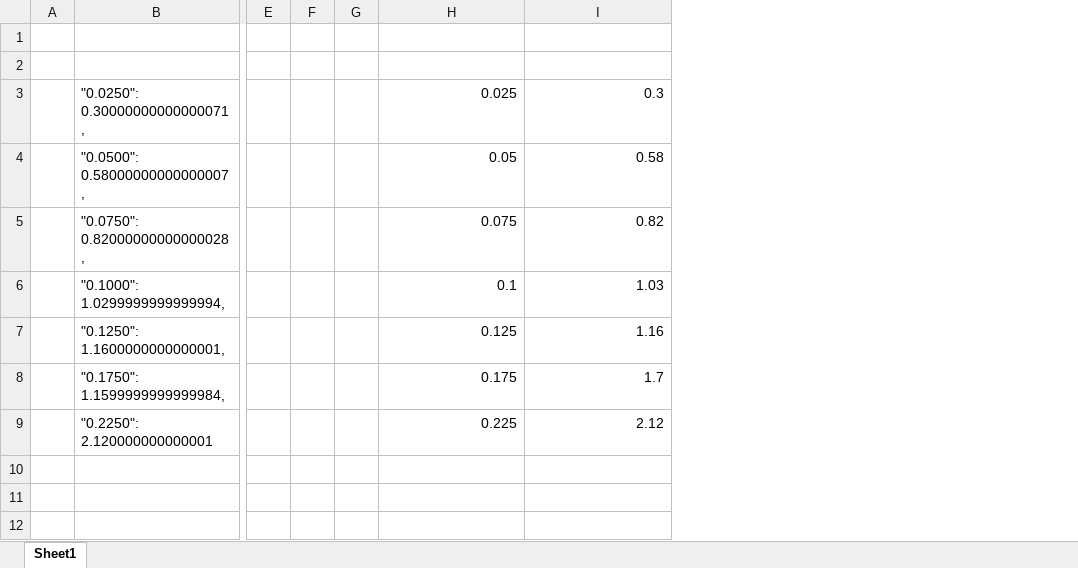
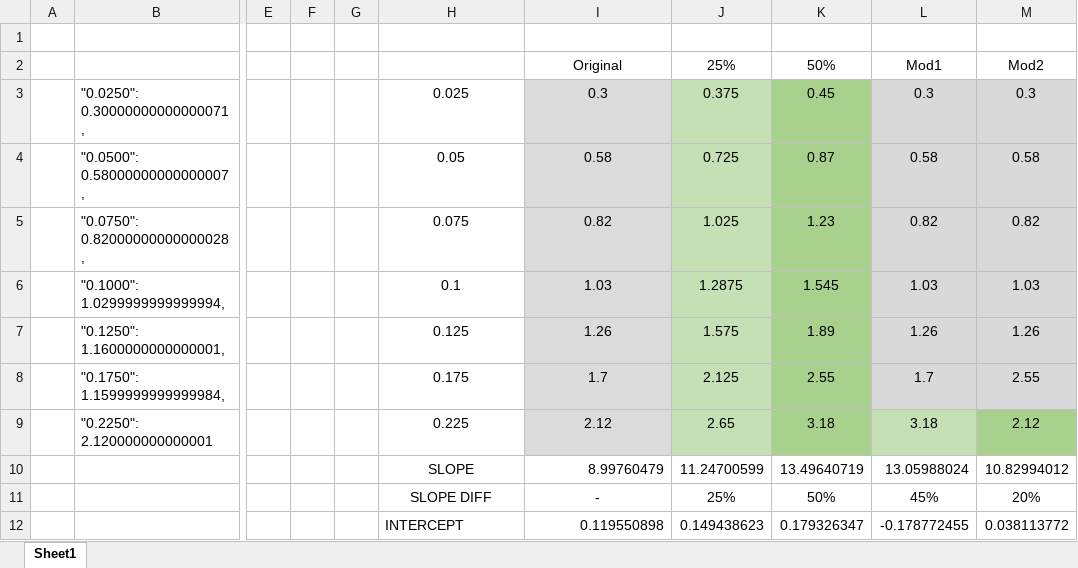
Before and after one commit to DaniAlcAlv/Cascada, an Excel workbook: slope calc.xlsx, sheet Sheet1, drawn as a sheet; only a part is shown, gaps mark what is left out; values as stored, in another font and other column widths than the file's, no borders; charts and pictures and conditional formats not drawn; rows hold the shown columns only; the diff names each change by its address in the sheet, - before the commit and + after, or states it on an @@ line.

```diff
--- a/slope calc.xlsx (sheet Sheet1)
+++ b/slope calc.xlsx (sheet Sheet1)
+column J, rows 2-9: 25% | 0.375 | 0.725 | 1.025 | 1.2875 | 1.575 | 2.125 | 2.65
+column K, rows 2-9: 50% | 0.45 | 0.87 | 1.23 | 1.545 | 1.89 | 2.55 | 3.18
+column L, rows 2-9: Mod1 | 0.3 | 0.58 | 0.82 | 1.03 | 1.26 | 1.7 | 3.18
+column M, rows 2-9: Mod2 | 0.3 | 0.58 | 0.82 | 1.03 | 1.26 | 2.55 | 2.12
-row 2: (empty)
+row 2:  |  |  |  |  |  | Original | 25% | 50% | Mod1 | Mod2
-H3:I9 alignment: right
+H3:I9 alignment: center
-I3:I9 fill: none
+I3:I9 fill: #DBDBDB
-I7: 1.16
+I7: 1.26
+row 10:  |  |  |  |  | SLOPE | 8.99760479 | 11.24700599 | 13.49640719 | 13.05988024 | 10.82994012
+row 11:  |  |  |  |  | SLOPE DIFF | - | 25% | 50% | 45% | 20%
+row 12:  |  |  |  |  | INTERCEPT | 0.119550898 | 0.149438623 | 0.179326347 | -0.178772455 | 0.038113772
```
Also changed, not shown: charts or pictures, 1 other file.
